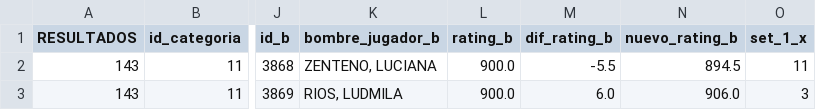
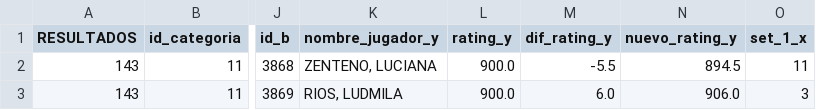
Before and after one commit to JuanPabloLoCoco/infovis, a CSV file: DatosPF/Datos - archivo_resultados_143.csv, drawn as a sheet; only a part is shown, gaps mark what is left out; the diff names each change by its address in the sheet, - before the commit and + after, or states it on an @@ line.

Commit message:
update campos

```diff
--- a/DatosPF/Datos - archivo_resultados_143.csv
+++ b/DatosPF/Datos - archivo_resultados_143.csv
-K1: bombre_jugador_b
+K1: nombre_jugador_y
-L1: rating_b
+L1: rating_y
-M1: dif_rating_b
+M1: dif_rating_y
-N1: nuevo_rating_b
+N1: nuevo_rating_y
```
